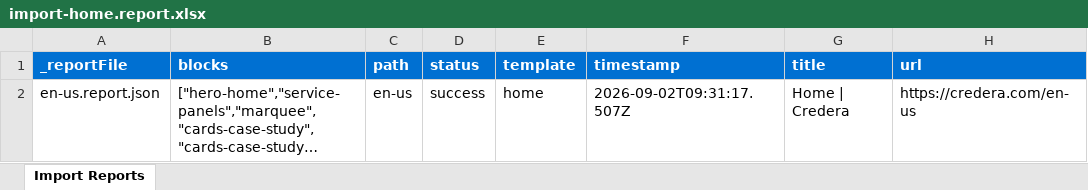
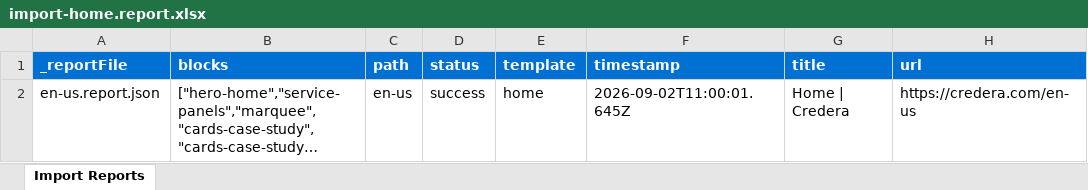
Before and after one commit to dishant246/eds-m-credera, an Excel workbook: tools/importer/reports/import-home.report.xlsx, sheet Import Reports, drawn as a sheet; long unchanged cells end in …; values as stored, in another font and other column widths than the file's, no borders; the diff names each change by its address in the sheet, - before the commit and + after, or states it on an @@ line.

Commit message:
Add cards-case-study block, update importer
Automated migration updates generated by Experience Modernization Agent.

Changed files (5):
- blocks/cards-case-study/cards-case-study.css
- tools/importer/import-home.bundle.js
- tools/importer/parsers/cards-case-study.js
- tools/importer/reports/en-us.report.json
- tools/importer/reports/import-home.report.xlsx

```diff
--- a/tools/importer/reports/import-home.report.xlsx (sheet Import Reports)
+++ b/tools/importer/reports/import-home.report.xlsx (sheet Import Reports)
-F2 (timestamp): 2026-09-02T09:31:17.507Z
+F2 (timestamp): 2026-09-02T11:00:01.645Z
```
Also changed, not shown: 4 other files.
